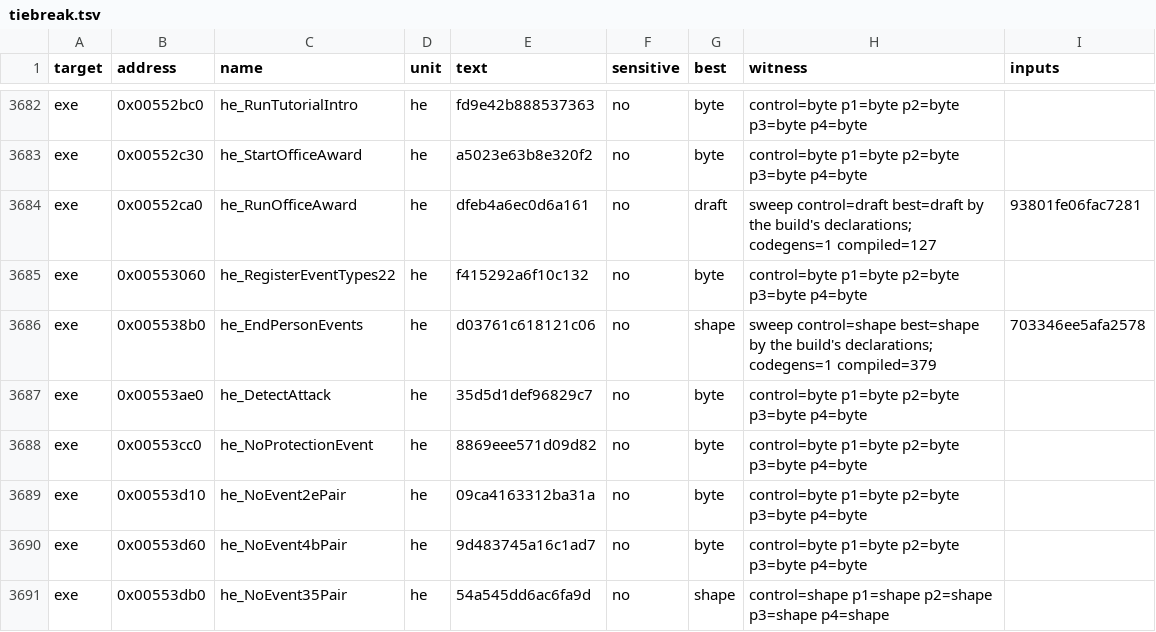
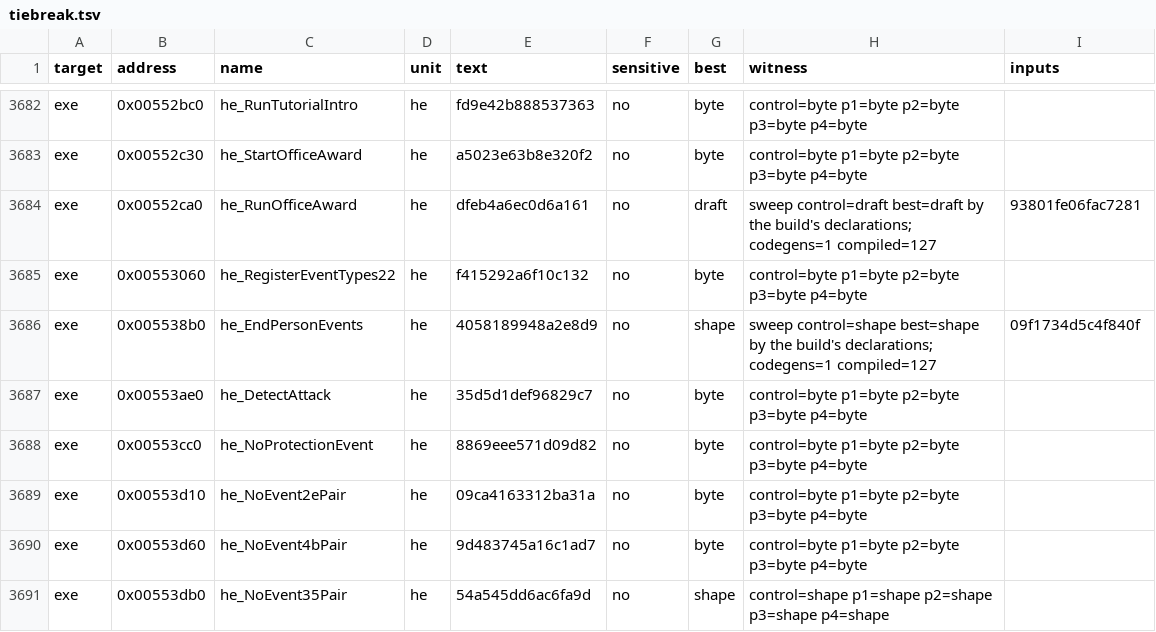
Before and after one commit to guildhaus/reguild, a TSV file: ledger/tiebreak.tsv, drawn as a sheet; only a part is shown, gaps mark what is left out.

```diff
--- a/ledger/tiebreak.tsv
+++ b/ledger/tiebreak.tsv
@@ -3685,3 +3685,3 @@ exe	0x00552ca0	he_RunOfficeAward	he	dfeb4a6ec0d6a161	no	draft	sweep control=draf
 exe	0x00553060	he_RegisterEventTypes22	he	f415292a6f10c132	no	byte	control=byte p1=byte p2=byte p3=byte p4=byte	
-exe	0x005538b0	he_EndPersonEvents	he	d03761c618121c06	no	shape	sweep control=shape best=shape by the build's declarations; codegens=1 compiled=379	703346ee5afa2578
+exe	0x005538b0	he_EndPersonEvents	he	4058189948a2e8d9	no	shape	sweep control=shape best=shape by the build's declarations; codegens=1 compiled=127	09f1734d5c4f840f
 exe	0x00553ae0	he_DetectAttack	he	35d5d1def96829c7	no	byte	control=byte p1=byte p2=byte p3=byte p4=byte	
```
Also changed, not shown: 7 other files.
